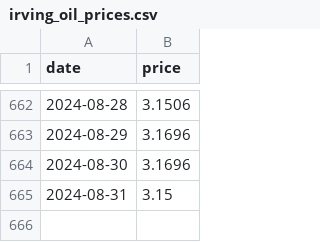
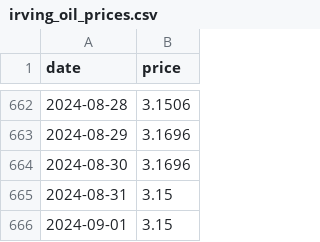
Before and after one commit to chrowe/log-heating-oil-price, a CSV file: irving_oil_prices.csv, drawn as a sheet; only a part is shown, gaps mark what is left out; the diff names each change by its address in the sheet, - before the commit and + after, or states it on an @@ line.

Commit message:
Github actions run

```diff
--- a/irving_oil_prices.csv
+++ b/irving_oil_prices.csv
+row 666: 2024-09-01 | 3.15
```
